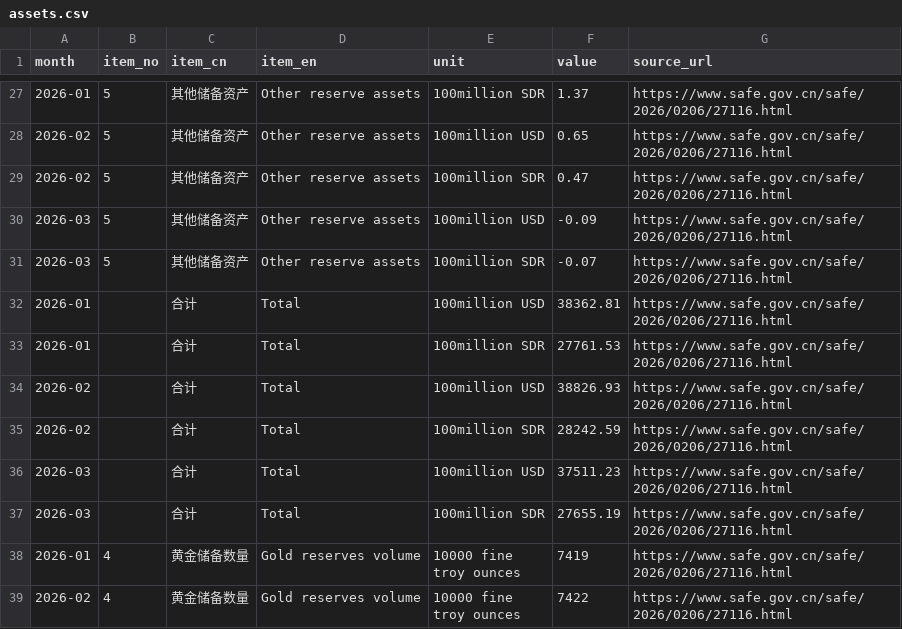
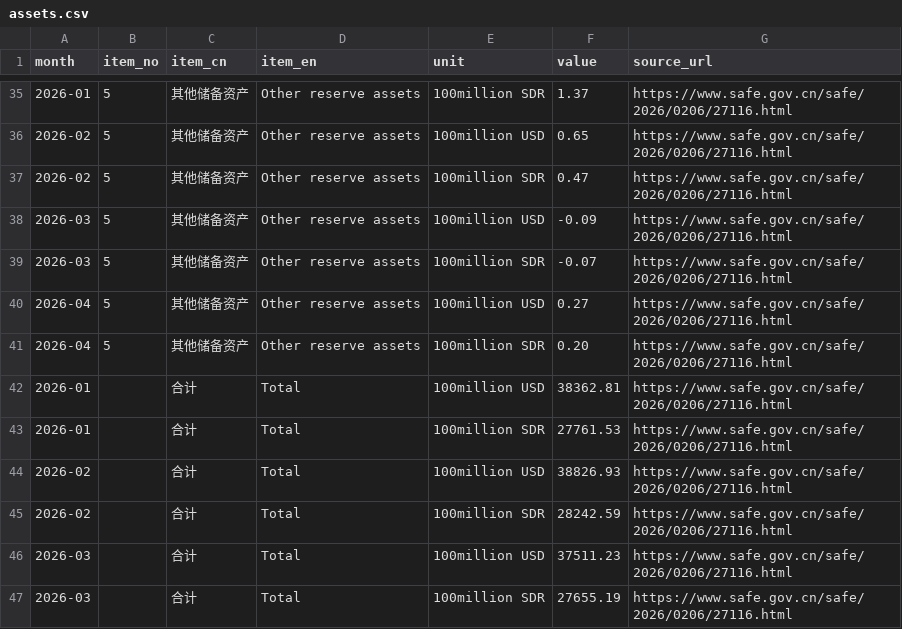
Before and after one commit to shansb/cn-market-data-archive, a CSV file: reserve-assets/assets.csv, drawn as a sheet; only a part is shown, gaps mark what is left out; the shorter side is filled out with more unchanged rows; the diff covers the shown part only; the diff names each change by its address in the sheet, - before the commit and + after, or states it on an @@ line.

```diff
--- a/reserve-assets/assets.csv
+++ b/reserve-assets/assets.csv
+row 40: 2026-04 | 5 | 其他储备资产 | Other reserve assets | 100million USD | 0.27 | https://www.safe.gov.cn/safe/2026/0206/27116.html
+row 41: 2026-04 | 5 | 其他储备资产 | Other reserve assets | 100million SDR | 0.20 | https://www.safe.gov.cn/safe/2026/0206/27116.html
```
Also changed, not shown: 11 added rows elsewhere in this file.
